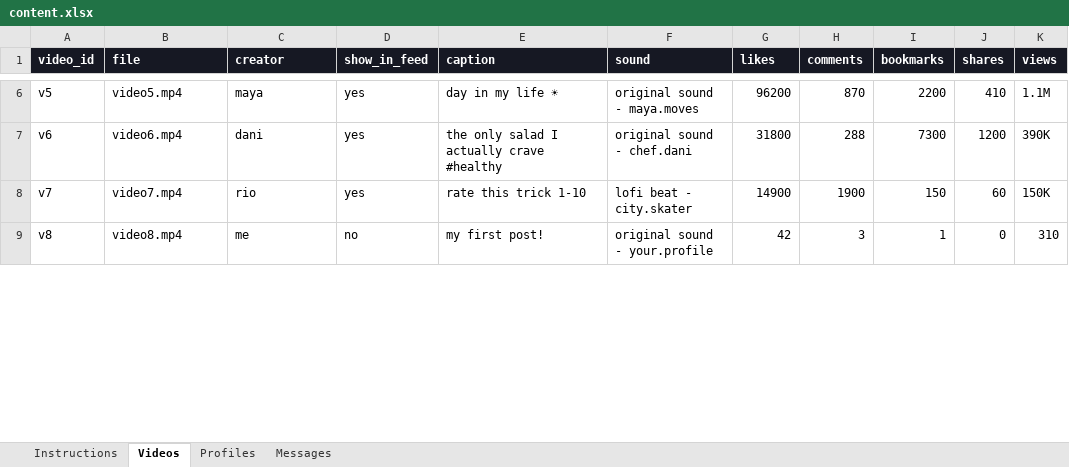
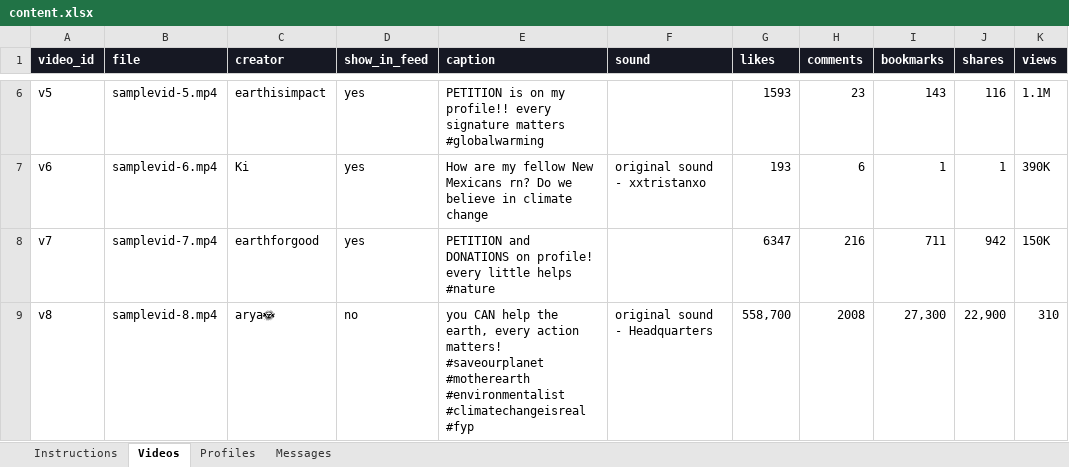
Before and after one commit to The-Change-Lab/burks_mediasim_app, an Excel workbook: tiktok-sim-d2/content.xlsx, sheet Videos, drawn as a sheet; only a part is shown, gaps mark what is left out; values as stored, in another font and other column widths than the file's, no borders; charts and pictures not drawn; the diff covers the shown part only; the diff names each change by its address in the sheet, - before the commit and + after, or states it on an @@ line.

Commit message:
TikTok sim d2 - sample vids
Updated w/ sample vids

```diff
--- a/tiktok-sim-d2/content.xlsx (sheet Videos)
+++ b/tiktok-sim-d2/content.xlsx (sheet Videos)
-B6 (file): video5.mp4
+B6 (file): samplevid-5.mp4
-C6 (creator): maya
+C6 (creator): earthisimpact
-E6 (caption): day in my life ☀
+E6 (caption): PETITION is on my profile!! every signature matters #globalwarming
-F6 (sound): original sound - maya.moves
+F6 (sound): (empty)
-G6 (likes): 96200
+G6 (likes): 1593
-H6 (comments): 870
+H6 (comments): 23
-I6 (bookmarks): 2200
+I6 (bookmarks): 143
-J6 (shares): 410
+J6 (shares): 116
-B7 (file): video6.mp4
+B7 (file): samplevid-6.mp4
-C7 (creator): dani
+C7 (creator): Ki
-E7 (caption): the only salad I actually crave #healthy
+E7 (caption): How are my fellow New Mexicans rn? Do we believe in climate change
-F7 (sound): original sound - chef.dani
+F7 (sound): original sound - xxtristanxo
-G7 (likes): 31800
+G7 (likes): 193
-H7 (comments): 288
+H7 (comments): 6
-I7 (bookmarks): 7300
+I7 (bookmarks): 1
-J7 (shares): 1200
+J7 (shares): 1
-B8 (file): video7.mp4
+B8 (file): samplevid-7.mp4
-C8 (creator): rio
+C8 (creator): earthforgood
-E8 (caption): rate this trick 1-10
+E8 (caption): PETITION and DONATIONS on profile! every little helps #nature
-F8 (sound): lofi beat - city.skater
+F8 (sound): (empty)
-G8 (likes): 14900
+G8 (likes): 6347
-H8 (comments): 1900
+H8 (comments): 216
-I8 (bookmarks): 150
+I8 (bookmarks): 711
-J8 (shares): 60
+J8 (shares): 942
-B9 (file): video8.mp4
+B9 (file): samplevid-8.mp4
-C9 (creator): me
+C9 (creator): arya🌞
-E9 (caption): my first post!
+E9 (caption): you CAN help the earth, every action matters! #saveourplanet #motherearth #environmentalist #climatechangeisreal #fyp
-F9 (sound): original sound - your.profile
+F9 (sound): original sound - Headquarters
-G9 (likes): 42
+G9 (likes): 558,700
-H9 (comments): 3
+H9 (comments): 2008
-I9 (bookmarks): 1
+I9 (bookmarks): 27,300
-J9 (shares): 0
+J9 (shares): 22,900
```
Also changed, not shown: 40 edited cells elsewhere in this sheet, sheet Profiles, charts or pictures, 8 other files.
